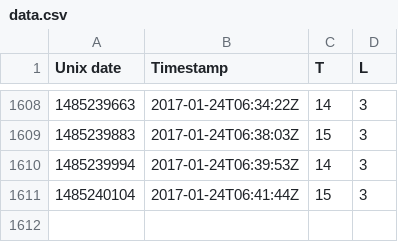
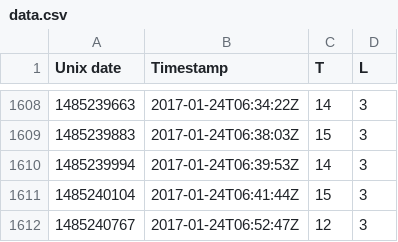
Before and after one commit to odileeds/mote, a CSV file: data.csv, drawn as a sheet; only a part is shown, gaps mark what is left out.

Commit message:
Update mote data

```diff
--- a/data.csv
+++ b/data.csv
@@ -1611 +1611,2 @@ Unix date,Timestamp,T,L
 1485240104,2017-01-24T06:41:44Z,15,3
+1485240767,2017-01-24T06:52:47Z,12,3
```
